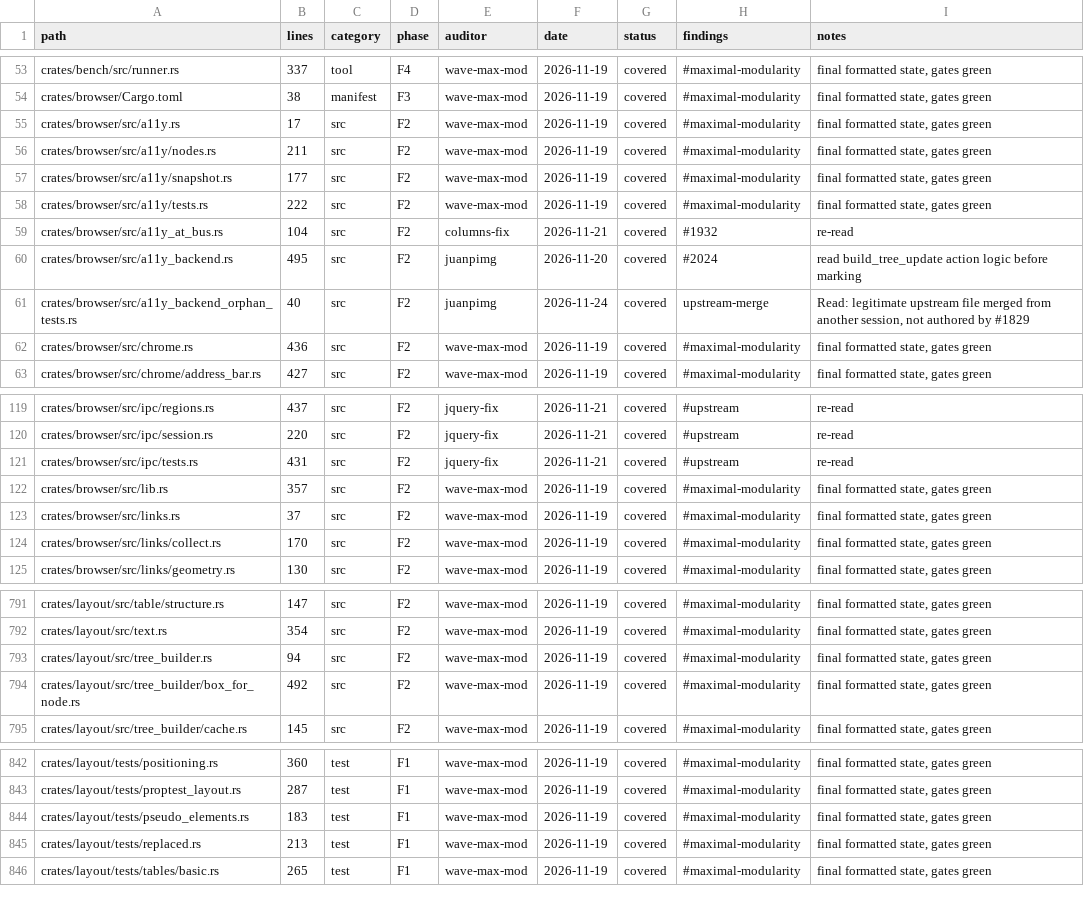
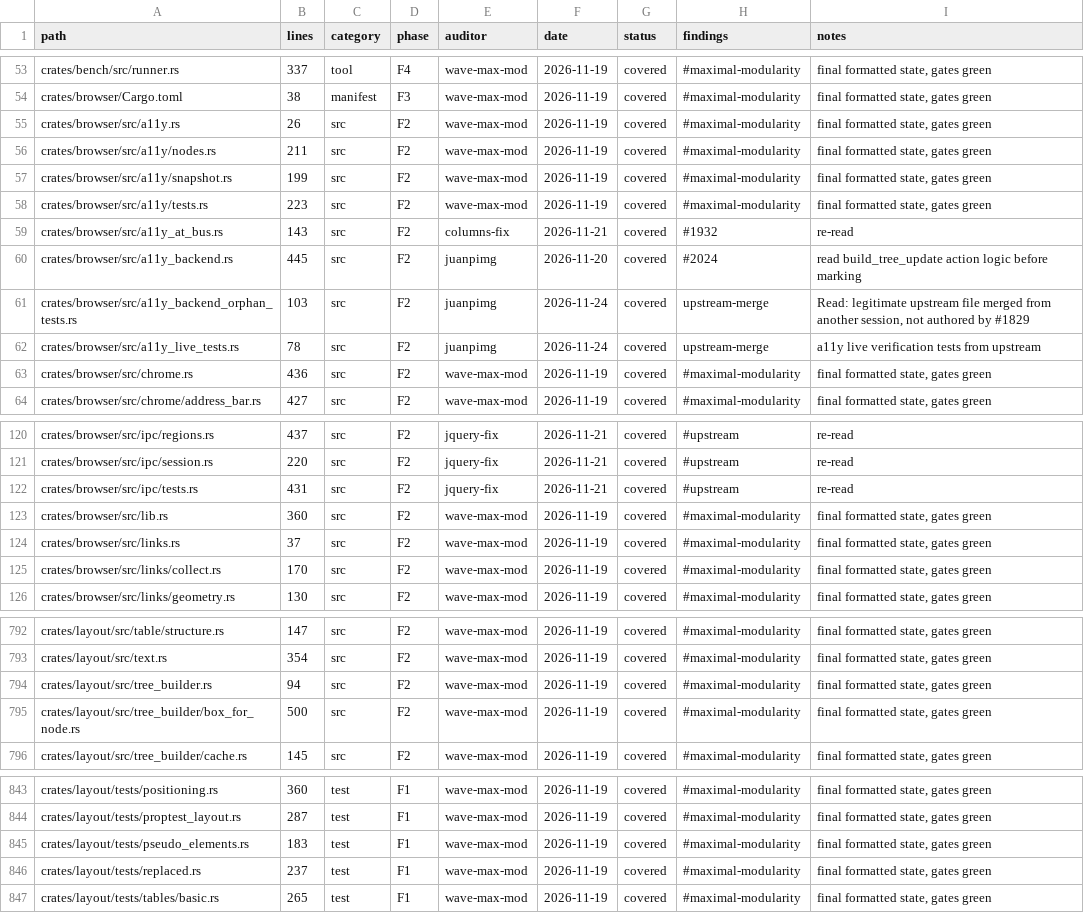
Before and after one commit to juanpimg/Megi, a TSV file: docs/audit/coverage.tsv, drawn as a sheet; only a part is shown, gaps mark what is left out.

Commit message:
chore(docs): refresh artifacts after main merge
Signed-off-by: juanpimg <229525379+juanpimg@users.noreply.github.com>

```diff
--- a/docs/audit/coverage.tsv
+++ b/docs/audit/coverage.tsv
@@ -54,9 +54,10 @@ crates/bench/src/runner.rs	337	tool	F4	wave-max-mod	2026-11-19	covered	#maximal-
 crates/browser/Cargo.toml	38	manifest	F3	wave-max-mod	2026-11-19	covered	#maximal-modularity	final formatted state, gates green
-crates/browser/src/a11y.rs	17	src	F2	wave-max-mod	2026-11-19	covered	#maximal-modularity	final formatted state, gates green
+crates/browser/src/a11y.rs	26	src	F2	wave-max-mod	2026-11-19	covered	#maximal-modularity	final formatted state, gates green
 crates/browser/src/a11y/nodes.rs	211	src	F2	wave-max-mod	2026-11-19	covered	#maximal-modularity	final formatted state, gates green
-crates/browser/src/a11y/snapshot.rs	177	src	F2	wave-max-mod	2026-11-19	covered	#maximal-modularity	final formatted state, gates green
-crates/browser/src/a11y/tests.rs	222	src	F2	wave-max-mod	2026-11-19	covered	#maximal-modularity	final formatted state, gates green
-crates/browser/src/a11y_at_bus.rs	104	src	F2	columns-fix	2026-11-21	covered	#1932	re-read
-crates/browser/src/a11y_backend.rs	495	src	F2	juanpimg	2026-11-20	covered	#2024	read build_tree_update action logic before marking
-crates/browser/src/a11y_backend_orphan_tests.rs	40	src	F2	juanpimg	2026-11-24	covered	upstream-merge	Read: legitimate upstream file merged from another session, not authored by #1829
+crates/browser/src/a11y/snapshot.rs	199	src	F2	wave-max-mod	2026-11-19	covered	#maximal-modularity	final formatted state, gates green
+crates/browser/src/a11y/tests.rs	223	src	F2	wave-max-mod	2026-11-19	covered	#maximal-modularity	final formatted state, gates green
+crates/browser/src/a11y_at_bus.rs	143	src	F2	columns-fix	2026-11-21	covered	#1932	re-read
+crates/browser/src/a11y_backend.rs	445	src	F2	juanpimg	2026-11-20	covered	#2024	read build_tree_update action logic before marking
+crates/browser/src/a11y_backend_orphan_tests.rs	103	src	F2	juanpimg	2026-11-24	covered	upstream-merge	Read: legitimate upstream file merged from another session, not authored by #1829
+crates/browser/src/a11y_live_tests.rs	78	src	F2	juanpimg	2026-11-24	covered	upstream-merge	a11y live verification tests from upstream
 crates/browser/src/chrome.rs	436	src	F2	wave-max-mod	2026-11-19	covered	#maximal-modularity	final formatted state, gates green
@@ -121,3 +122,3 @@ crates/browser/src/ipc/session.rs	220	src	F2	jquery-fix	2026-11-21	covered	#upst
 crates/browser/src/ipc/tests.rs	431	src	F2	jquery-fix	2026-11-21	covered	#upstream	re-read
-crates/browser/src/lib.rs	357	src	F2	wave-max-mod	2026-11-19	covered	#maximal-modularity	final formatted state, gates green
+crates/browser/src/lib.rs	360	src	F2	wave-max-mod	2026-11-19	covered	#maximal-modularity	final formatted state, gates green
 crates/browser/src/links.rs	37	src	F2	wave-max-mod	2026-11-19	covered	#maximal-modularity	final formatted state, gates green
@@ -793,3 +794,3 @@ crates/layout/src/text.rs	354	src	F2	wave-max-mod	2026-11-19	covered	#maximal-mo
 crates/layout/src/tree_builder.rs	94	src	F2	wave-max-mod	2026-11-19	covered	#maximal-modularity	final formatted state, gates green
-crates/layout/src/tree_builder/box_for_node.rs	492	src	F2	wave-max-mod	2026-11-19	covered	#maximal-modularity	final formatted state, gates green
+crates/layout/src/tree_builder/box_for_node.rs	500	src	F2	wave-max-mod	2026-11-19	covered	#maximal-modularity	final formatted state, gates green
 crates/layout/src/tree_builder/cache.rs	145	src	F2	wave-max-mod	2026-11-19	covered	#maximal-modularity	final formatted state, gates green
@@ -844,3 +845,3 @@ crates/layout/tests/proptest_layout.rs	287	test	F1	wave-max-mod	2026-11-19	cover
 crates/layout/tests/pseudo_elements.rs	183	test	F1	wave-max-mod	2026-11-19	covered	#maximal-modularity	final formatted state, gates green
-crates/layout/tests/replaced.rs	213	test	F1	wave-max-mod	2026-11-19	covered	#maximal-modularity	final formatted state, gates green
+crates/layout/tests/replaced.rs	237	test	F1	wave-max-mod	2026-11-19	covered	#maximal-modularity	final formatted state, gates green
 crates/layout/tests/tables/basic.rs	265	test	F1	wave-max-mod	2026-11-19	covered	#maximal-modularity	final formatted state, gates green
```
Also changed, not shown: 4 other files.
